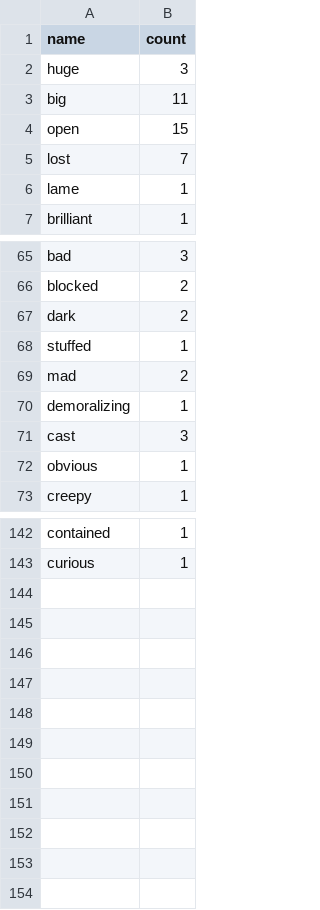
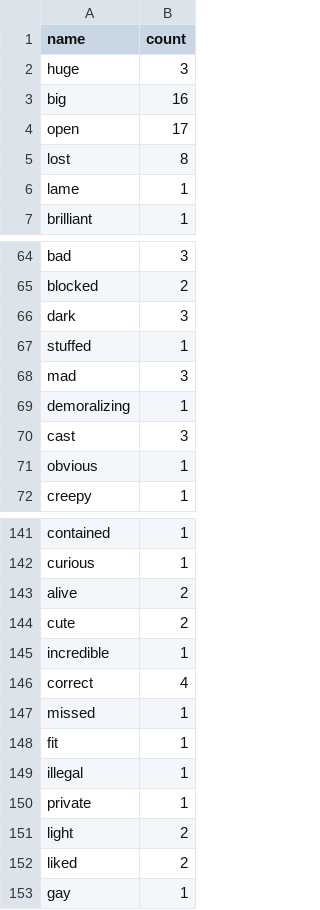
Before and after one commit to arjun010/SocialThemePark, a CSV file: WordCounts/spacemountain.csv, drawn as a sheet; only a part is shown, gaps mark what is left out; the diff covers the shown part only.

Commit message:
adding new data+modifying mood words list+editing index.html

```diff
--- a/WordCounts/spacemountain.csv
+++ b/WordCounts/spacemountain.csv
@@ -2,5 +2,5 @@ name,count
 huge,3
-big,11
-open,15
-lost,7
+big,16
+open,17
+lost,8
 lame,1
@@ -66,5 +65,5 @@ bad,3
 blocked,2
-dark,2
+dark,3
 stuffed,1
-mad,2
+mad,3
 demoralizing,1
@@ -143 +142,12 @@ contained,1
 curious,1
+alive,2
+cute,2
+incredible,1
+correct,4
+missed,1
+fit,1
+illegal,1
+private,1
+light,2
+liked,2
+gay,1
```
Also changed, not shown: 1 removed row and 21 edited cells elsewhere in this file, WordCounts/batman.csv, WordCounts/goliath.csv, 36 other files.
